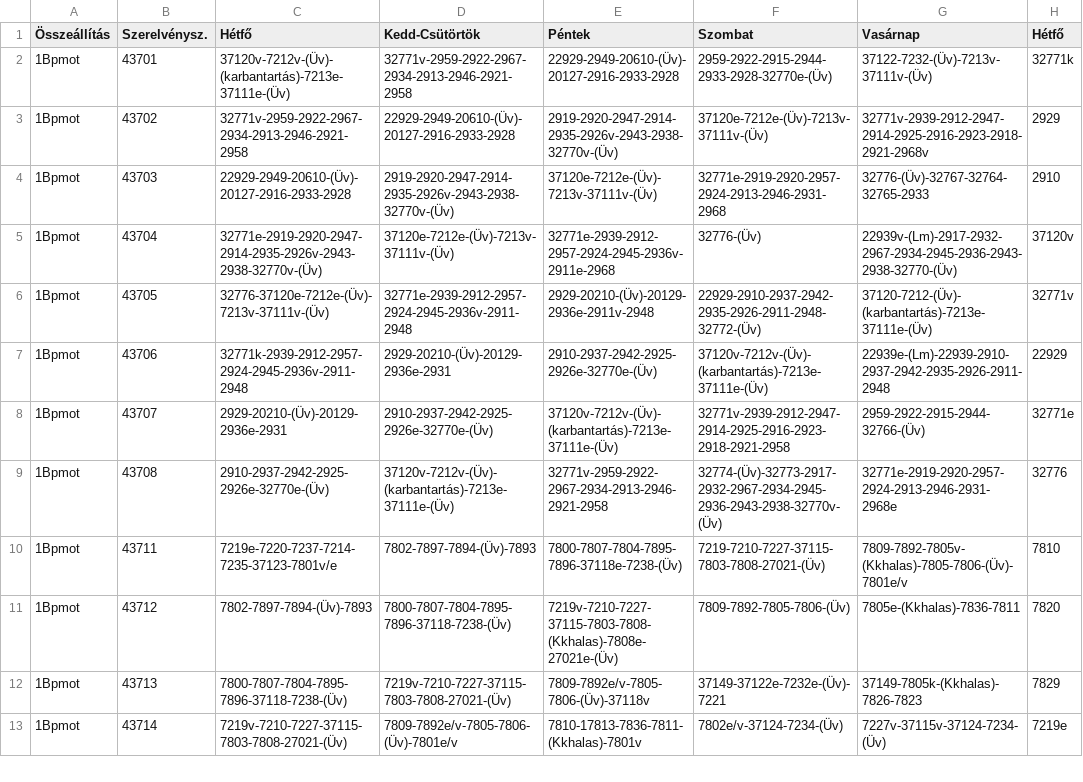
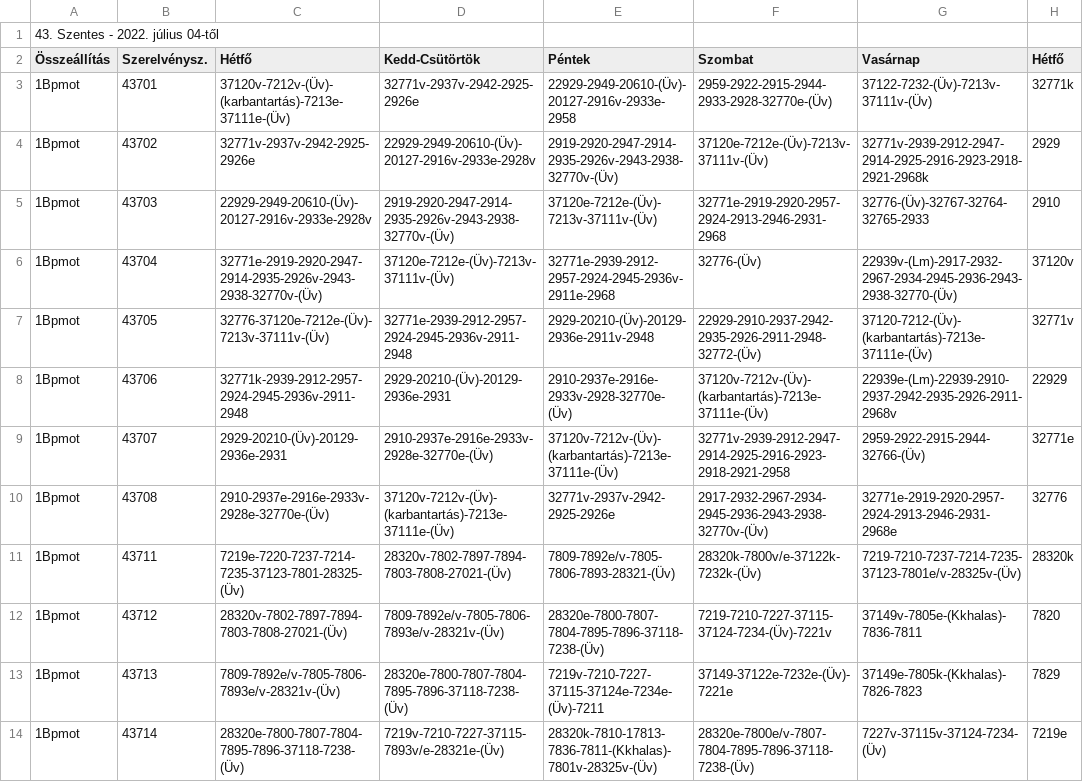
Before and after one commit to D3nWorks/szvor-csv, a CSV file: csv/szentes_telepallomas_szerelvenyforduloi_szvor.csv, drawn as a sheet; only a part is shown; the diff covers the shown part only.

Commit message:
szentes_telepallomas_szerelvenyforduloi_szvor.csv updated at: 20220704

```diff
--- a/csv/szentes_telepallomas_szerelvenyforduloi_szvor.csv
+++ b/csv/szentes_telepallomas_szerelvenyforduloi_szvor.csv
@@ -1,14 +1,14 @@
+43. Szentes - 2022. július 04-től,,,,,,,
 Összeállítás,Szerelvénysz.,Hétfő,Kedd-Csütörtök,Péntek,Szombat,Vasárnap,Hétfő
-1Bpmot,43701,37120v-7212v-(Üv)-(karbantartás)-7213e-37111e-(Üv),32771v-2959-2922-2967-2934-2913-2946-2921-2958,22929-2949-20610-(Üv)-20127-2916-2933-2928,2959-2922-2915-2944-2933-2928-32770e-(Üv),37122-7232-(Üv)-7213v-37111v-(Üv),32771k
-1Bpmot,43702,32771v-2959-2922-2967-2934-2913-2946-2921-2958,22929-2949-20610-(Üv)-20127-2916-2933-2928,2919-2920-2947-2914-2935-2926v-2943-2938-32770v-(Üv),37120e-7212e-(Üv)-7213v-37111v-(Üv),32771v-2939-2912-2947-2914-2925-2916-2923-2918-2921-2968v,2929
-1Bpmot,43703,22929-2949-20610-(Üv)-20127-2916-2933-2928,2919-2920-2947-2914-2935-2926v-2943-2938-32770v-(Üv),37120e-7212e-(Üv)-7213v-37111v-(Üv),32771e-2919-2920-2957-2924-2913-2946-2931-2968,32776-(Üv)-32767-32764-32765-2933,2910
+1Bpmot,43701,37120v-7212v-(Üv)-(karbantartás)-7213e-37111e-(Üv),32771v-2937v-2942-2925-2926e,22929-2949-20610-(Üv)-20127-2916v-2933e-2958,2959-2922-2915-2944-2933-2928-32770e-(Üv),37122-7232-(Üv)-7213v-37111v-(Üv),32771k
+1Bpmot,43702,32771v-2937v-2942-2925-2926e,22929-2949-20610-(Üv)-20127-2916v-2933e-2928v,2919-2920-2947-2914-2935-2926v-2943-2938-32770v-(Üv),37120e-7212e-(Üv)-7213v-37111v-(Üv),32771v-2939-2912-2947-2914-2925-2916-2923-2918-2921-2968k,2929
+1Bpmot,43703,22929-2949-20610-(Üv)-20127-2916v-2933e-2928v,2919-2920-2947-2914-2935-2926v-2943-2938-32770v-(Üv),37120e-7212e-(Üv)-7213v-37111v-(Üv),32771e-2919-2920-2957-2924-2913-2946-2931-2968,32776-(Üv)-32767-32764-32765-2933,2910
 1Bpmot,43704,32771e-2919-2920-2947-2914-2935-2926v-2943-2938-32770v-(Üv),37120e-7212e-(Üv)-7213v-37111v-(Üv),32771e-2939-2912-2957-2924-2945-2936v-2911e-2968,32776-(Üv),22939v-(Lm)-2917-2932-2967-2934-2945-2936-2943-2938-32770-(Üv),37120v
 1Bpmot,43705,32776-37120e-7212e-(Üv)-7213v-37111v-(Üv),32771e-2939-2912-2957-2924-2945-2936v-2911-2948,2929-20210-(Üv)-20129-2936e-2911v-2948,22929-2910-2937-2942-2935-2926-2911-2948-32772-(Üv),37120-7212-(Üv)-(karbantartás)-7213e-37111e-(Üv),32771v
-1Bpmot,43706,32771k-2939-2912-2957-2924-2945-2936v-2911-2948,2929-20210-(Üv)-20129-2936e-2931,2910-2937-2942-2925-2926e-32770e-(Üv),37120v-7212v-(Üv)-(karbantartás)-7213e-37111e-(Üv),22939e-(Lm)-22939-2910-2937-2942-2935-2926-2911-2948,22929
-1Bpmot,43707,2929-20210-(Üv)-20129-2936e-2931,2910-2937-2942-2925-2926e-32770e-(Üv),37120v-7212v-(Üv)-(karbantartás)-7213e-37111e-(Üv),32771v-2939-2912-2947-2914-2925-2916-2923-2918-2921-2958,2959-2922-2915-2944-32766-(Üv),32771e
-1Bpmot,43708,2910-2937-2942-2925-2926e-32770e-(Üv),37120v-7212v-(Üv)-(karbantartás)-7213e-37111e-(Üv),32771v-2959-2922-2967-2934-2913-2946-2921-2958,"32774-(Üv)-32773-2917-2932-2967-2934-2945-2936-2943-2938-32770v-
-(Üv)",32771e-2919-2920-2957-2924-2913-2946-2931-2968e,32776
-1Bpmot,43711,7219e-7220-7237-7214-7235-37123-7801v/e,7802-7897-7894-(Üv)-7893,7800-7807-7804-7895-7896-37118e-7238-(Üv),7219-7210-7227-37115-7803-7808-27021-(Üv),7809-7892-7805v-(Kkhalas)-7805-7806-(Üv)-7801e/v,7810
-1Bpmot,43712,7802-7897-7894-(Üv)-7893,7800-7807-7804-7895-7896-37118-7238-(Üv),7219v-7210-7227-37115-7803-7808-(Kkhalas)-7808e-27021e-(Üv),7809-7892-7805-7806-(Üv),7805e-(Kkhalas)-7836-7811,7820
-1Bpmot,43713,7800-7807-7804-7895-7896-37118-7238-(Üv),7219v-7210-7227-37115-7803-7808-27021-(Üv),7809-7892e/v-7805-7806-(Üv)-37118v,37149-37122e-7232e-(Üv)-7221,37149-7805k-(Kkhalas)-7826-7823,7829
-1Bpmot,43714,7219v-7210-7227-37115-7803-7808-27021-(Üv),7809-7892e/v-7805-7806-(Üv)-7801e/v,7810-17813-7836-7811-(Kkhalas)-7801v,7802e/v-37124-7234-(Üv),7227v-37115v-37124-7234-(Üv),7219e
+1Bpmot,43706,32771k-2939-2912-2957-2924-2945-2936v-2911-2948,2929-20210-(Üv)-20129-2936e-2931,2910-2937e-2916e-2933v-2928-32770e-(Üv),37120v-7212v-(Üv)-(karbantartás)-7213e-37111e-(Üv),22939e-(Lm)-22939-2910-2937-2942-2935-2926-2911-2968v,22929
+1Bpmot,43707,2929-20210-(Üv)-20129-2936e-2931,2910-2937e-2916e-2933v-2928e-32770e-(Üv),37120v-7212v-(Üv)-(karbantartás)-7213e-37111e-(Üv),32771v-2939-2912-2947-2914-2925-2916-2923-2918-2921-2958,2959-2922-2915-2944-32766-(Üv),32771e
+1Bpmot,43708,2910-2937e-2916e-2933v-2928e-32770e-(Üv),37120v-7212v-(Üv)-(karbantartás)-7213e-37111e-(Üv),32771v-2937v-2942-2925-2926e,2917-2932-2967-2934-2945-2936-2943-2938-32770v-(Üv),32771e-2919-2920-2957-2924-2913-2946-2931-2968e,32776
+1Bpmot,43711,7219e-7220-7237-7214-7235-37123-7801-28325-(Üv),28320v-7802-7897-7894-7803-7808-27021-(Üv),7809-7892e/v-7805-7806-7893-28321-(Üv),28320k-7800v/e-37122k-7232k-(Üv),7219-7210-7237-7214-7235-37123-7801e/v-28325v-(Üv),28320k
+1Bpmot,43712,28320v-7802-7897-7894-7803-7808-27021-(Üv),7809-7892e/v-7805-7806-7893e/v-28321v-(Üv),28320e-7800-7807-7804-7895-7896-37118-7238-(Üv),7219-7210-7227-37115-37124-7234-(Üv)-7221v,37149v-7805e-(Kkhalas)-7836-7811,7820
+1Bpmot,43713,7809-7892e/v-7805-7806-7893e/v-28321v-(Üv),28320e-7800-7807-7804-7895-7896-37118-7238-(Üv),7219v-7210-7227-37115-37124e-7234e-(Üv)-7211,37149-37122e-7232e-(Üv)-7221e,37149e-7805k-(Kkhalas)-7826-7823,7829
+1Bpmot,43714,28320e-7800-7807-7804-7895-7896-37118-7238-(Üv),7219v-7210-7227-37115-7893v/e-28321e-(Üv),28320k-7810-17813-7836-7811-(Kkhalas)-7801v-28325v-(Üv),28320e-7800e/v-7807-7804-7895-7896-37118-7238-(Üv),7227v-37115v-37124-7234-(Üv),7219e
```
Also changed, not shown: 47 edited cells elsewhere in this file.
